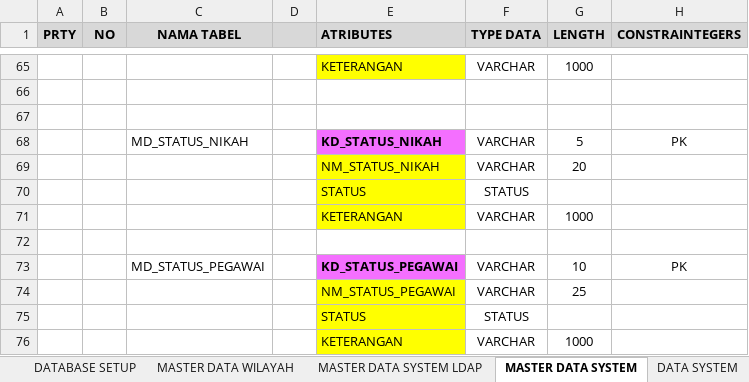
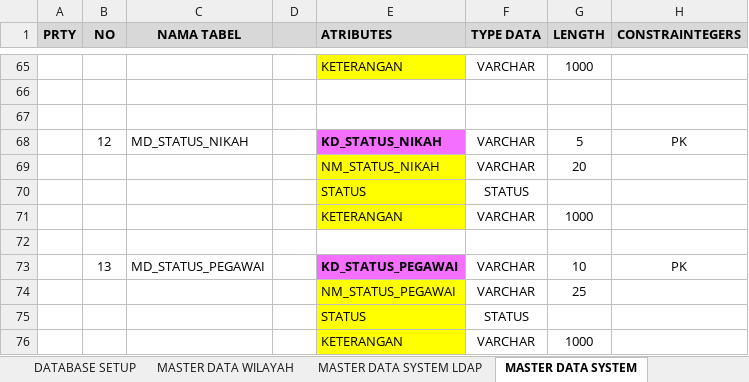
Before and after one commit to jumadilabdulrahmanselian/ldap-api, an Excel workbook: database/PROJECT LDAP INALUM/2. FILE PROYEK/201. DESAIN SISTEM/DESIGN SISTEM.xlsx, sheet MASTER DATA SYSTEM, drawn as a sheet; only a part is shown, gaps mark what is left out; values as stored, in another font and other column widths than the file's, no borders; the diff covers the shown part only; the diff names each change by its address in the sheet, - before the commit and + after, or states it on an @@ line.

```diff
--- a/database/PROJECT LDAP INALUM/2. FILE PROYEK/201. DESAIN SISTEM/DESIGN SISTEM.xlsx (sheet MASTER DATA SYSTEM)
+++ b/database/PROJECT LDAP INALUM/2. FILE PROYEK/201. DESAIN SISTEM/DESIGN SISTEM.xlsx (sheet MASTER DATA SYSTEM)
-B68 (NO): (empty)
+B68 (NO): 12
-B73 (NO): (empty)
+B73 (NO): 13
```
Also changed, not shown: 2 added rows, 2 removed rows, 2 moved rows and 10 edited cells elsewhere in this sheet, sheet MASTER DATA SYSTEM LDAP, sheet DATA SYSTEM PEGAWAI, other sheet tabs, 1 other file.
